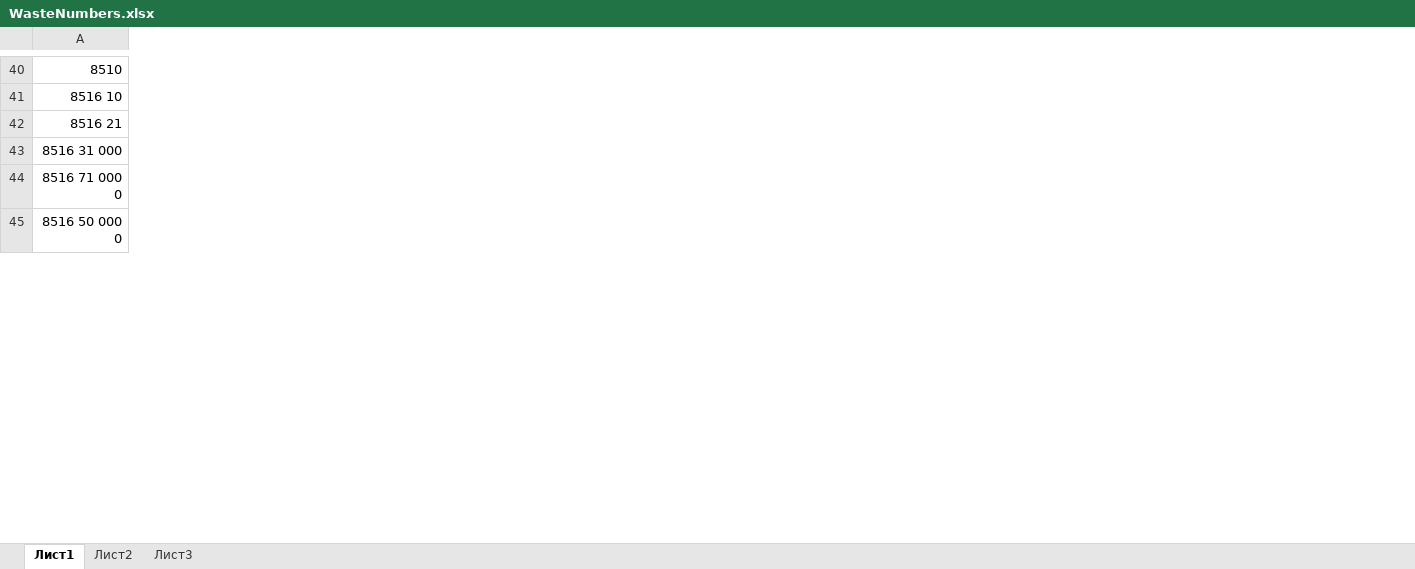
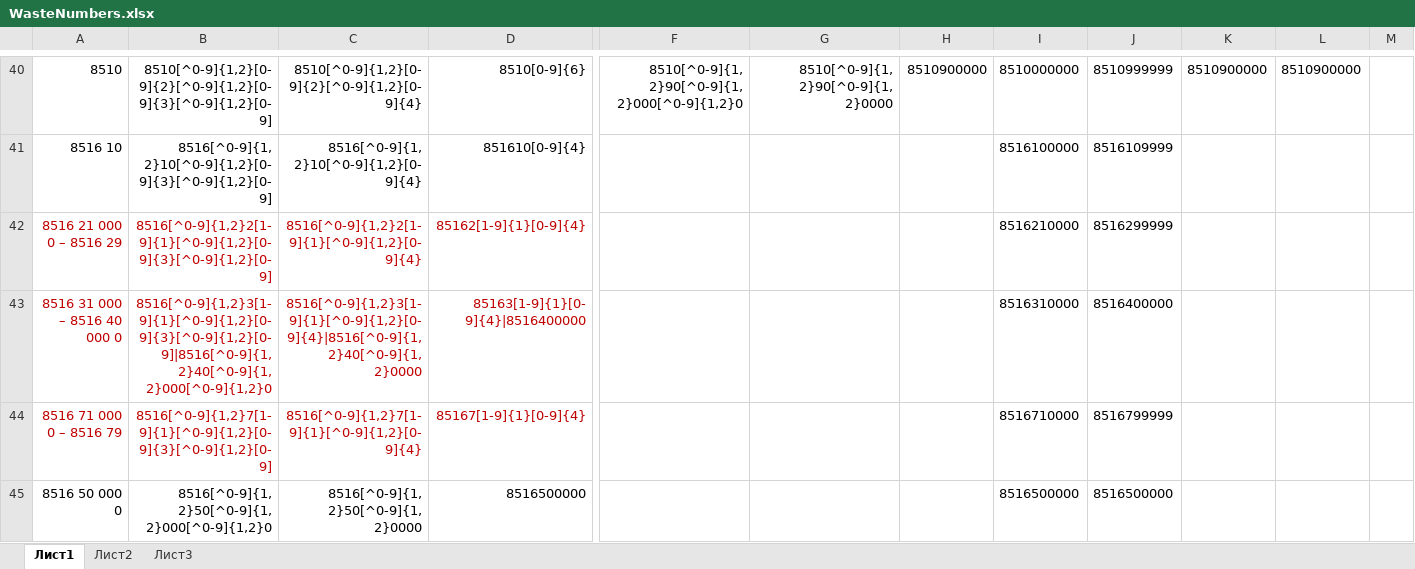
Before and after one commit to asysoi/CCICertificate, an Excel workbook: CCICertificate/WebContent/resources/in/WasteNumbers.xlsx, sheet Лист1, drawn as a sheet; only a part is shown, gaps mark what is left out; values as stored, in another font and other column widths than the file's, no borders; removed rows and columns are numbered as before the commit, all else as after; rows hold the shown columns only; the diff covers the shown part only; the diff names each change by its address in the sheet, - before the commit and + after, or states it on an @@ line.

Commit message:
WasteReport update. Added TNVED exceptions.

```diff
--- a/CCICertificate/WebContent/resources/in/WasteNumbers.xlsx (sheet Лист1)
+++ b/CCICertificate/WebContent/resources/in/WasteNumbers.xlsx (sheet Лист1)
+column B, rows 40-41: 8510[^0-9]{1,2}[0-9]{2}[^0-9]{1,2}[0-9]{3}[^0-9]{1,2}[0-9] | 8516[^0-9]{1,2}10[^0-9]{1,2}[0-9]{3}[^0-9]{1,2}[0-9]; row 45: 8516[^0-9]{1,2}50[^0-9]{1,2}000[^0-9]{1,2}0
+column C, rows 40-41: 8510[^0-9]{1,2}[0-9]{2}[^0-9]{1,2}[0-9]{4} | 8516[^0-9]{1,2}10[^0-9]{1,2}[0-9]{4}; row 45: 8516[^0-9]{1,2}50[^0-9]{1,2}0000
+column D, rows 40-41: 8510[0-9]{6} | 851610[0-9]{4}; row 45: 8516500000
+column F, row 40: 8510[^0-9]{1,2}90[^0-9]{1,2}000[^0-9]{1,2}0
+column G, row 40: 8510[^0-9]{1,2}90[^0-9]{1,2}0000
+column H, row 40: 8510900000
+column I, rows 40-41: 8510000000 | 8516100000; row 45: 8516500000
+column J, rows 40-41: 8510999999 | 8516109999; row 45: 8516500000
+column K, row 40: 8510900000
+column L, row 40: 8510900000
+column M, empty
-row 42: 8516 21
-row 43: 8516 31 000
-row 44: 8516 71 000 0
+row 42: 8516 21 000 0 – 8516 29 | 8516[^0-9]{1,2}2[1-9]{1}[^0-9]{1,2}[0-9]{3}[^0-9]{1,2}[0-9] | 8516[^0-9]{1,2}2[1-9]{1}[^0-9]{1,2}[0-9]{4} | 85162[1-9]{1}[0-9]{4} |  |  |  | 8516210000 | 8516299999
+row 43: 8516 31 000 – 8516 40 000 0 | 8516[^0-9]{1,2}3[1-9]{1}[^0-9]{1,2}[0-9]{3}[^0-9]{1,2}[0-9]|8516[^0-9]{1,2}40[^0-9]{1,2}000[^0-9]{1,2}0 | 8516[^0-9]{1,2}3[1-9]{1}[^0-9]{1,2}[0-9]{4}|8516[^0-9]{1,2}40[^0-9]{1,2}0000 | 85163[1-9]{1}[0-9]{4}|8516400000 |  |  |  | 8516310000 | 8516400000
+row 44: 8516 71 000 0 – 8516 79 | 8516[^0-9]{1,2}7[1-9]{1}[^0-9]{1,2}[0-9]{3}[^0-9]{1,2}[0-9] | 8516[^0-9]{1,2}7[1-9]{1}[^0-9]{1,2}[0-9]{4} | 85167[1-9]{1}[0-9]{4} |  |  |  | 8516710000 | 8516799999
```
Also changed, not shown: 4 added rows, 4 removed rows, 3 added columns and 1 edited cell elsewhere in this sheet, CCICertificate/WebContent/resources/in/WasteReport.xlsx, 11 other files.
